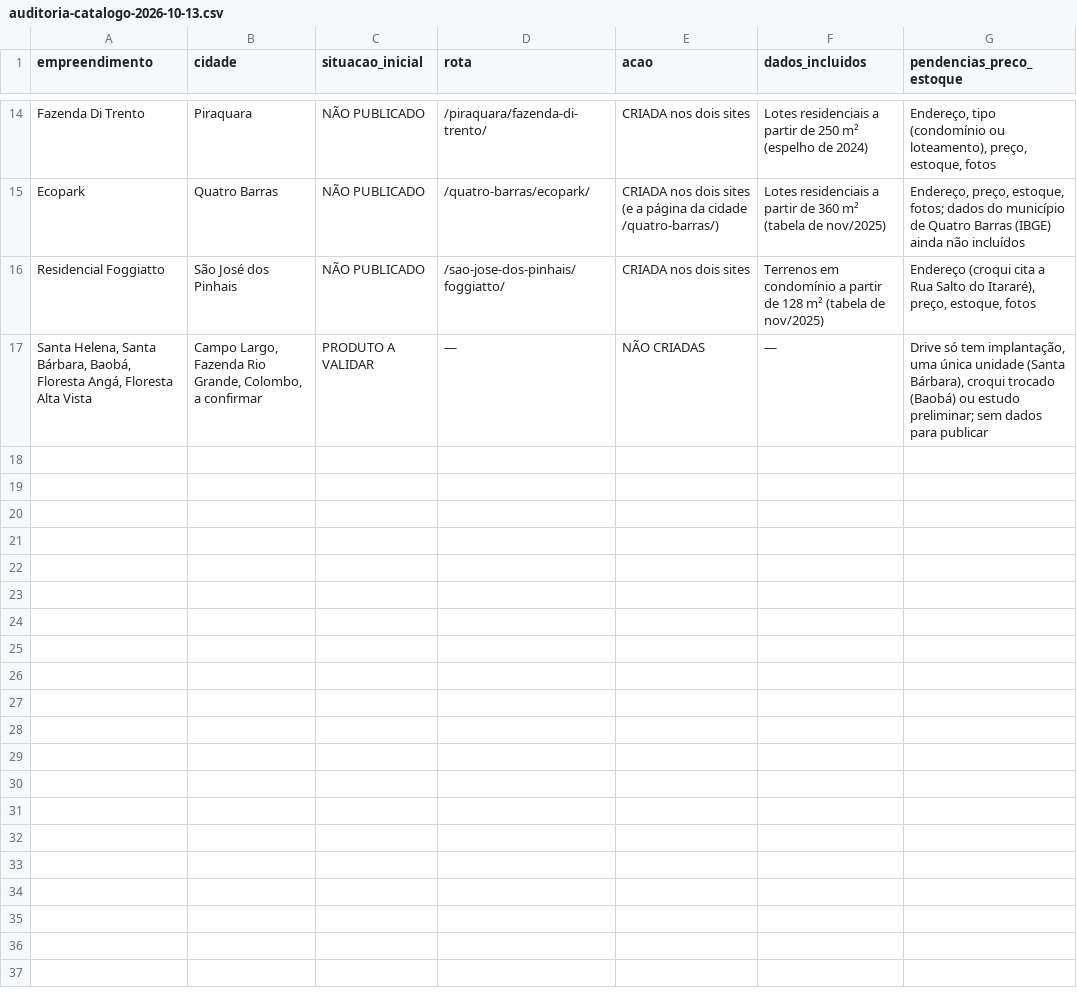
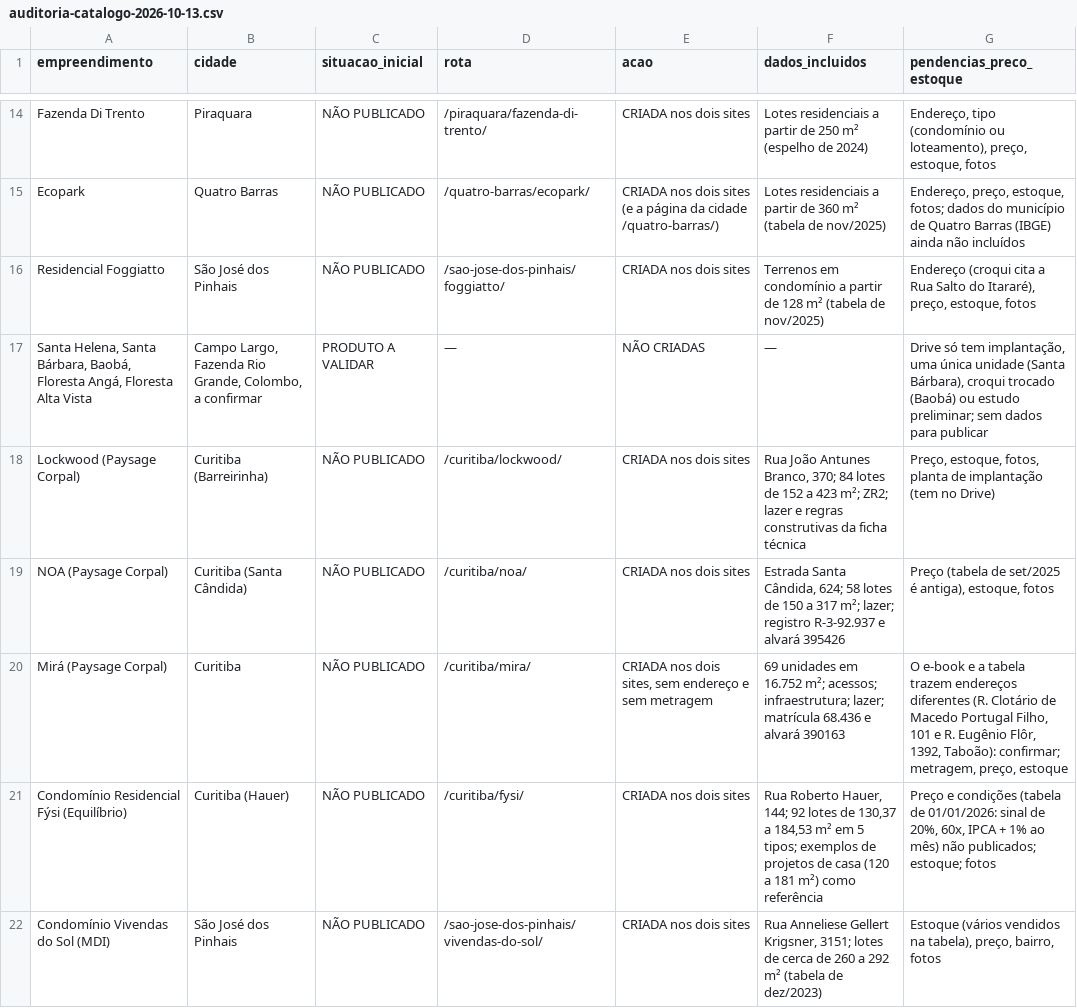
Before and after one commit to Brunoportoseus/comercial, a CSV file: docs/auditoria-catalogo-2026-10-13.csv, drawn as a sheet; only a part is shown, gaps mark what is left out; the diff covers the shown part only; the diff names each change by its address in the sheet, - before the commit and + after, or states it on an @@ line.

```diff
--- a/docs/auditoria-catalogo-2026-10-13.csv
+++ b/docs/auditoria-catalogo-2026-10-13.csv
+row 18: Lockwood (Paysage Corpal) | Curitiba (Barreirinha) | NÃO PUBLICADO | /curitiba/lockwood/ | CRIADA nos dois sites | Rua João Antunes Branco, 370; 84 lotes de 152 a 423 m²; ZR2; lazer e regras construtivas da ficha técnica | Preço, estoque, fotos, planta de implantação (tem no Drive)
+row 19: NOA (Paysage Corpal) | Curitiba (Santa Cândida) | NÃO PUBLICADO | /curitiba/noa/ | CRIADA nos dois sites | Estrada Santa Cândida, 624; 58 lotes de 150 a 317 m²; lazer; registro R-3-92.937 e alvará 395426 | Preço (tabela de set/2025 é antiga), estoque, fotos
+row 20: Mirá (Paysage Corpal) | Curitiba | NÃO PUBLICADO | /curitiba/mira/ | CRIADA nos dois sites, sem endereço e sem metragem | 69 unidades em 16.752 m²; acessos; infraestrutura; lazer; matrícula 68.436 e alvará 390163 | O e-book e a tabela trazem endereços diferentes (R. Clotário de Macedo Portugal Filho, 101 e R. Eugênio Flôr, 1392, Taboão): confirmar; metragem, preço, estoque
+row 21: Condomínio Residencial Fýsi (Equilíbrio) | Curitiba (Hauer) | NÃO PUBLICADO | /curitiba/fysi/ | CRIADA nos dois sites | Rua Roberto Hauer, 144; 92 lotes de 130,37 a 184,53 m² em 5 tipos; exemplos de projetos de casa (120 a 181 m²) como referência | Preço e condições (tabela de 01/01/2026: sinal de 20%, 60x, IPCA + 1% ao mês) não publicados; estoque; fotos
+row 22: Condomínio Vivendas do Sol (MDI) | São José dos Pinhais | NÃO PUBLICADO | /sao-jose-dos-pinhais/vivendas-do-sol/ | CRIADA nos dois sites | Rua Anneliese Gellert Krigsner, 3151; lotes de cerca de 260 a 292 m² (tabela de dez/2023) | Estoque (vários vendidos na tabela), preço, bairro, fotos
```
Also changed, not shown: 4 added rows elsewhere in this file, 27 other files.
